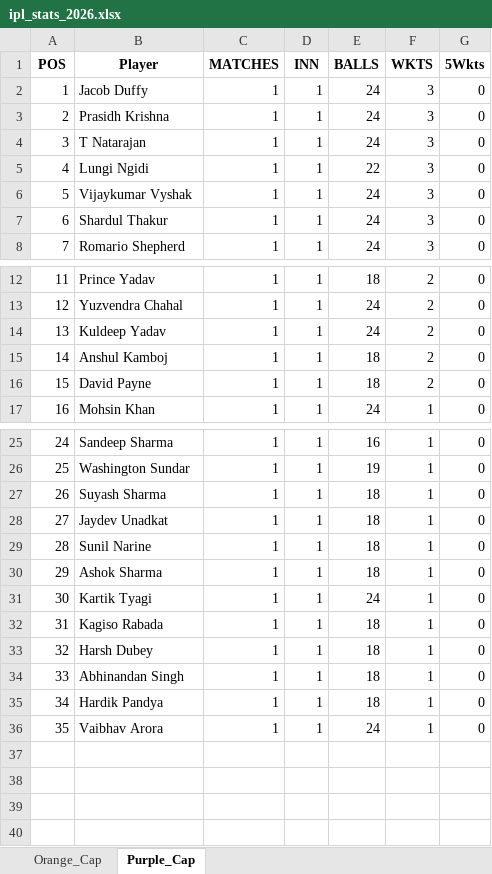
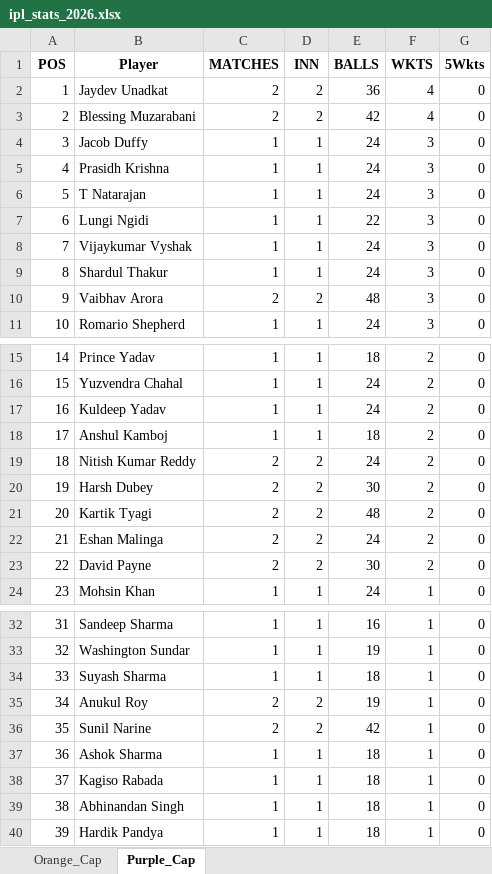
Before and after one commit to pratikalwaysrocks/Wadi-IPL-2026, an Excel workbook: ipl_stats_2026.xlsx, sheet Purple_Cap, drawn as a sheet; only a part is shown, gaps mark what is left out; values as stored, in another font and other column widths than the file's, no borders; removed rows and columns are numbered as before the commit, all else as after; the diff names each change by its address in the sheet, - before the commit and + after, or states it on an @@ line.

```diff
--- a/ipl_stats_2026.xlsx (sheet Purple_Cap)
+++ b/ipl_stats_2026.xlsx (sheet Purple_Cap)
+row 2: 1 | Jaydev Unadkat | 2 | 2 | 36 | 4 | 0
+row 3: 2 | Blessing Muzarabani | 2 | 2 | 42 | 4 | 0
@@ column A (POS) renumbered between rows 4 and 40 @@
+row 10: 9 | Vaibhav Arora | 2 | 2 | 48 | 3 | 0
+row 19: 18 | Nitish Kumar Reddy | 2 | 2 | 24 | 2 | 0
+row 20: 19 | Harsh Dubey | 2 | 2 | 30 | 2 | 0
+row 21: 20 | Kartik Tyagi | 2 | 2 | 48 | 2 | 0
+row 22: 21 | Eshan Malinga | 2 | 2 | 24 | 2 | 0
-C23 (MATCHES): 1
+C23 (MATCHES): 2
-D23 (INN): 1
+D23 (INN): 2
-E23 (BALLS): 18
+E23 (BALLS): 30
-row 28: 27 | Jaydev Unadkat | 1 | 1 | 18 | 1 | 0
+row 35: 34 | Anukul Roy | 2 | 2 | 19 | 1 | 0
-C36 (MATCHES): 1
+C36 (MATCHES): 2
-D36 (INN): 1
+D36 (INN): 2
-E36 (BALLS): 18
+E36 (BALLS): 42
-row 31: 30 | Kartik Tyagi | 1 | 1 | 24 | 1 | 0
-row 33: 32 | Harsh Dubey | 1 | 1 | 18 | 1 | 0
-row 36: 35 | Vaibhav Arora | 1 | 1 | 24 | 1 | 0
```
Also changed, not shown: sheet Orange_Cap, IPL_Fantasy_Points.xlsx, 1 other file.
